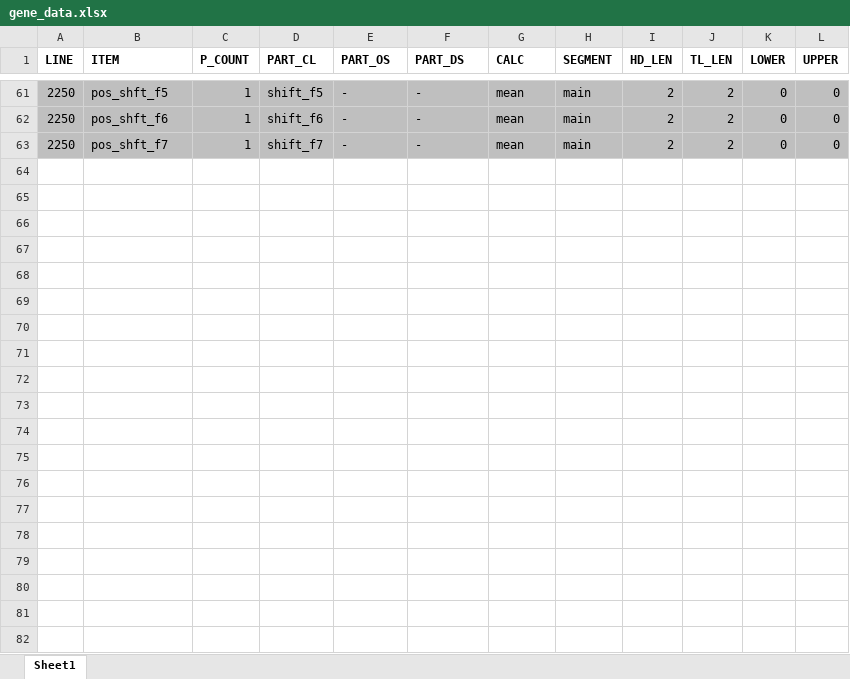
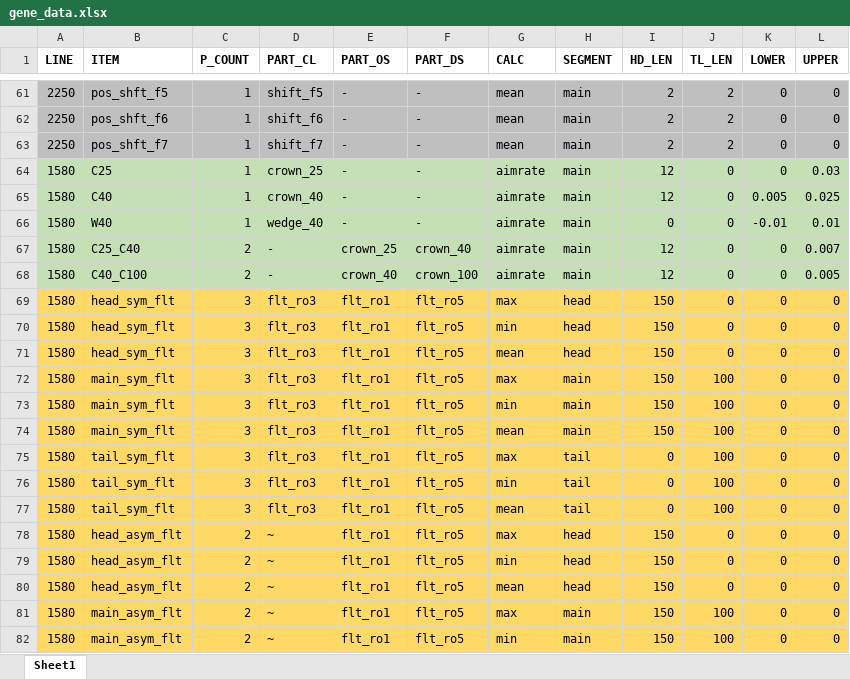
Before and after one commit to nekohor/data_dragger, an Excel workbook: pond2/generator/gene_data.xlsx, sheet Sheet1, drawn as a sheet; only a part is shown, gaps mark what is left out; values as stored, in another font and other column widths than the file's, no borders; the diff covers the shown part only; the diff names each change by its address in the sheet, - before the commit and + after, or states it on an @@ line.

```diff
--- a/pond2/generator/gene_data.xlsx (sheet Sheet1)
+++ b/pond2/generator/gene_data.xlsx (sheet Sheet1)
+row 64: 1580 | C25 | 1 | crown_25 | - | - | aimrate | main | 12 | 0 | 0 | 0.03
+row 65: 1580 | C40 | 1 | crown_40 | - | - | aimrate | main | 12 | 0 | 0.005 | 0.025
+row 66: 1580 | W40 | 1 | wedge_40 | - | - | aimrate | main | 0 | 0 | -0.01 | 0.01
+row 67: 1580 | C25_C40 | 2 | - | crown_25 | crown_40 | aimrate | main | 12 | 0 | 0 | 0.007
+row 68: 1580 | C40_C100 | 2 | - | crown_40 | crown_100 | aimrate | main | 12 | 0 | 0 | 0.005
+row 69: 1580 | head_sym_flt | 3 | flt_ro3 | flt_ro1 | flt_ro5 | max | head | 150 | 0 | 0 | 0
+row 70: 1580 | head_sym_flt | 3 | flt_ro3 | flt_ro1 | flt_ro5 | min | head | 150 | 0 | 0 | 0
+row 71: 1580 | head_sym_flt | 3 | flt_ro3 | flt_ro1 | flt_ro5 | mean | head | 150 | 0 | 0 | 0
+row 72: 1580 | main_sym_flt | 3 | flt_ro3 | flt_ro1 | flt_ro5 | max | main | 150 | 100 | 0 | 0
+row 73: 1580 | main_sym_flt | 3 | flt_ro3 | flt_ro1 | flt_ro5 | min | main | 150 | 100 | 0 | 0
+row 74: 1580 | main_sym_flt | 3 | flt_ro3 | flt_ro1 | flt_ro5 | mean | main | 150 | 100 | 0 | 0
+row 75: 1580 | tail_sym_flt | 3 | flt_ro3 | flt_ro1 | flt_ro5 | max | tail | 0 | 100 | 0 | 0
+row 76: 1580 | tail_sym_flt | 3 | flt_ro3 | flt_ro1 | flt_ro5 | min | tail | 0 | 100 | 0 | 0
+row 77: 1580 | tail_sym_flt | 3 | flt_ro3 | flt_ro1 | flt_ro5 | mean | tail | 0 | 100 | 0 | 0
+row 78: 1580 | head_asym_flt | 2 | ~ | flt_ro1 | flt_ro5 | max | head | 150 | 0 | 0 | 0
+row 79: 1580 | head_asym_flt | 2 | ~ | flt_ro1 | flt_ro5 | min | head | 150 | 0 | 0 | 0
+row 80: 1580 | head_asym_flt | 2 | ~ | flt_ro1 | flt_ro5 | mean | head | 150 | 0 | 0 | 0
+row 81: 1580 | main_asym_flt | 2 | ~ | flt_ro1 | flt_ro5 | max | main | 150 | 100 | 0 | 0
+row 82: 1580 | main_asym_flt | 2 | ~ | flt_ro1 | flt_ro5 | min | main | 150 | 100 | 0 | 0
```
Also changed, not shown: 22 added rows elsewhere in this sheet, pond2/generator/gene_part.xlsx, 30 other files.
